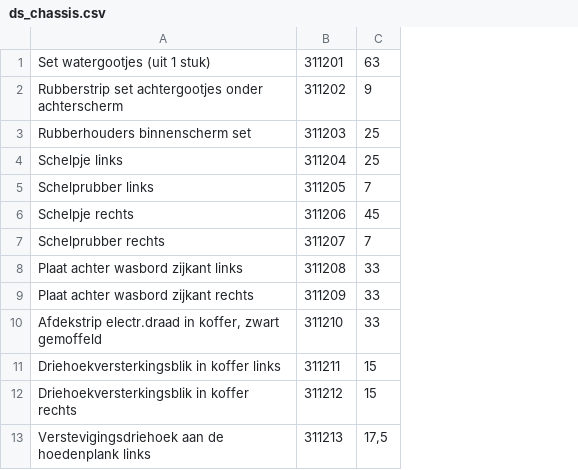
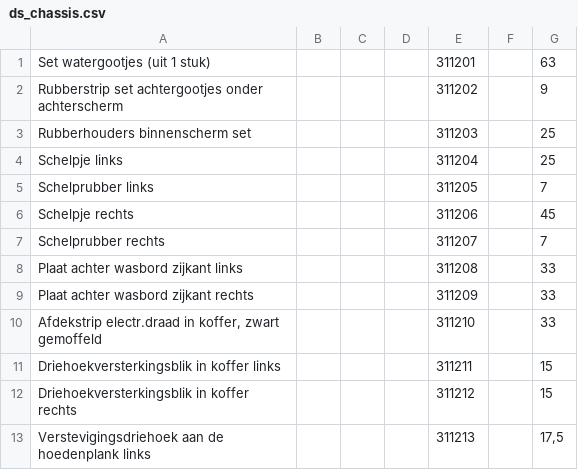
Before and after one commit to yishingene/dsshop, a CSV file: dsshop/media/product_list/ds_chassis.csv, drawn as a sheet; only a part is shown; the diff names each change by its address in the sheet, - before the commit and + after, or states it on an @@ line.

Commit message:
found the way to add products through CSV reader, to create a category tree through a string, and to link a product with a category

```diff
--- a/dsshop/media/product_list/ds_chassis.csv
+++ b/dsshop/media/product_list/ds_chassis.csv
+column B, empty
+column C, empty
+column D, empty
+column F, empty
```
Also changed, not shown: 3 other files.
